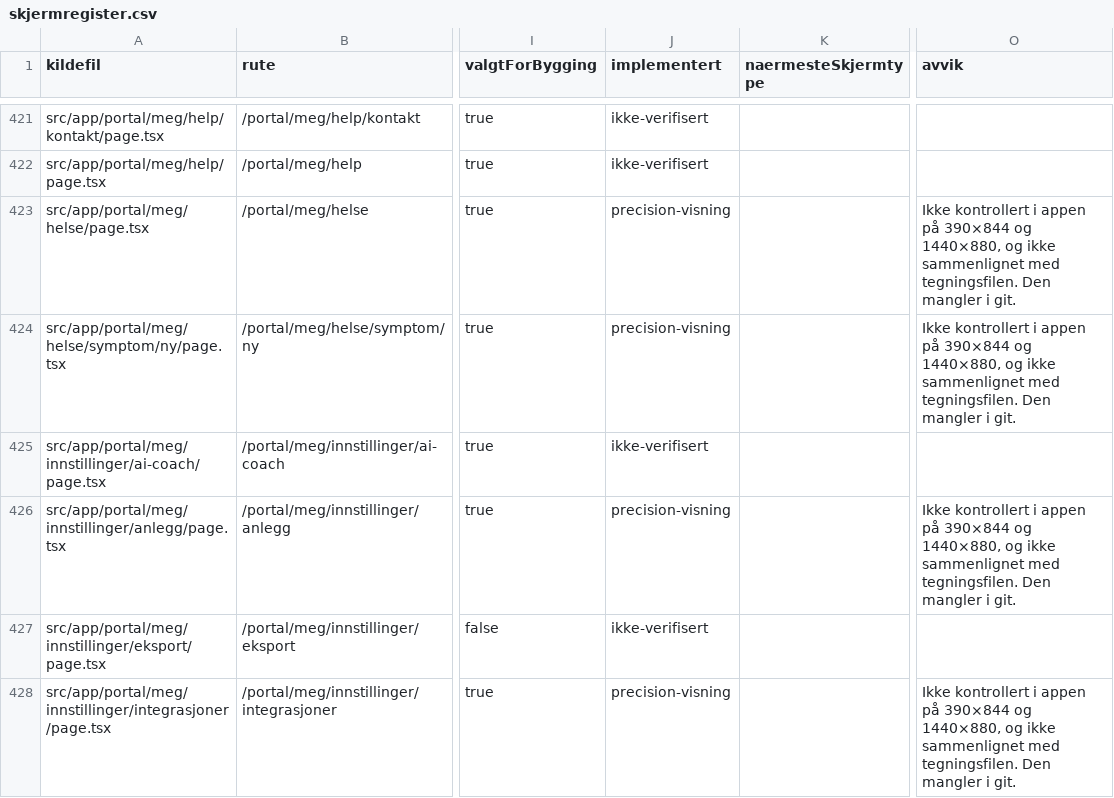
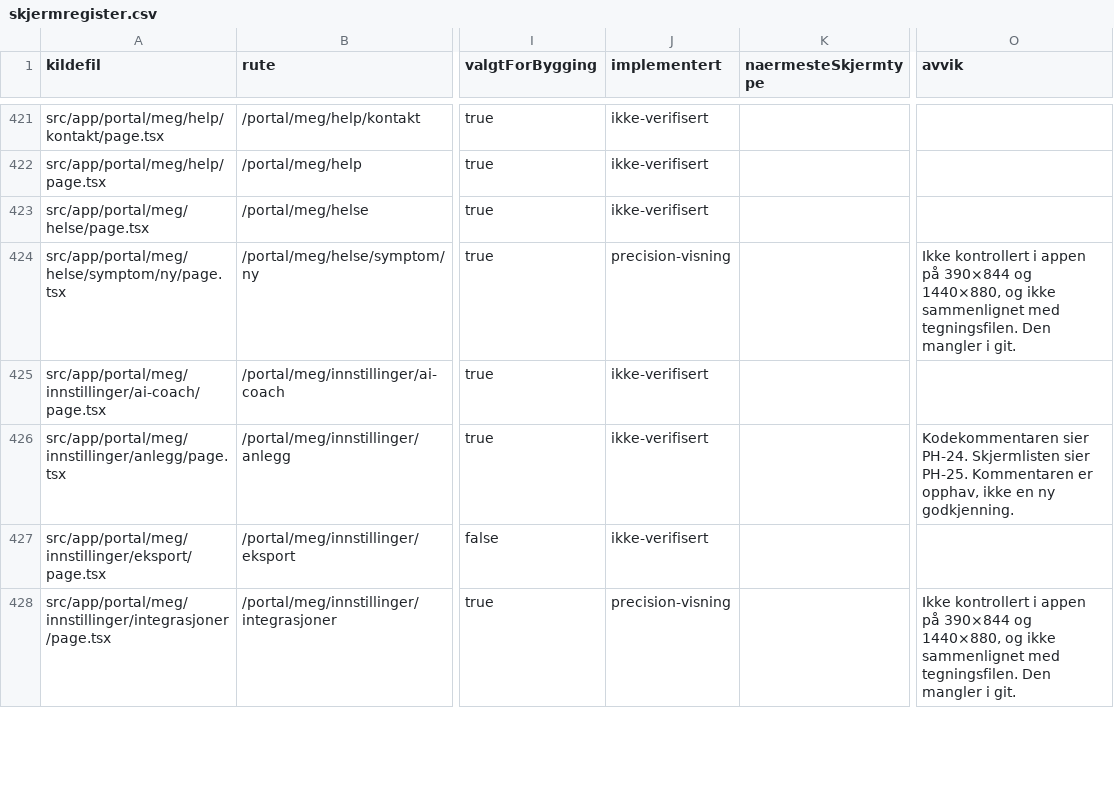
Before and after one commit to akgolfsoftware/Golf_Headquarters, a CSV file: docs/design-system/skjermregister.csv, drawn as a sheet; only a part is shown, gaps mark what is left out; the diff covers the shown part only; the diff names each change by its address in the sheet, - before the commit and + after, or states it on an @@ line.

```diff
--- a/docs/design-system/skjermregister.csv
+++ b/docs/design-system/skjermregister.csv
-J423 (implementert): precision-visning
+J423 (implementert): ikke-verifisert
-O423 (avvik): Ikke kontrollert i appen på 390×844 og 1440×880, og ikke sammenlignet med tegningsfilen. Den mangler i git.
+O423 (avvik): (empty)
-J426 (implementert): precision-visning
+J426 (implementert): ikke-verifisert
-O426 (avvik): Ikke kontrollert i appen på 390×844 og 1440×880, og ikke sammenlignet med tegningsfilen. Den mangler i git.
+O426 (avvik): Kodekommentaren sier PH-24. Skjermlisten sier PH-25. Kommentaren er opphav, ikke en ny godkjenning.
```
Also changed, not shown: 4 edited cells elsewhere in this file, 35 other files.
